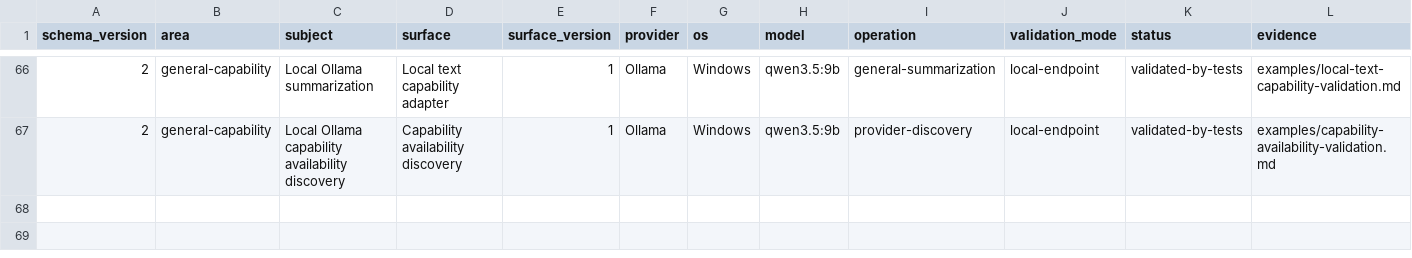
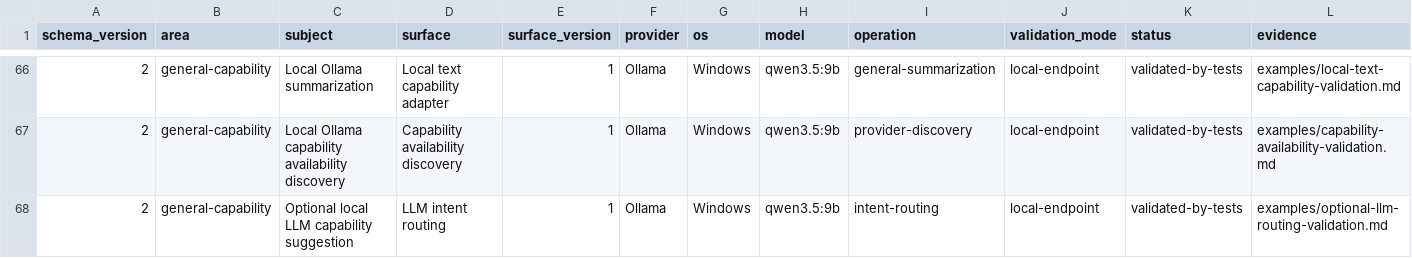
Before and after one commit to hysel/haven-42, a TSV file: config/evidence-catalog.tsv, drawn as a sheet; only a part is shown, gaps mark what is left out; rows hold the shown columns only; the diff names each change by its address in the sheet, - before the commit and + after, or states it on an @@ line.

Commit message:
feat: add bounded LLM intent routing

```diff
--- a/config/evidence-catalog.tsv
+++ b/config/evidence-catalog.tsv
+row 68: 2 | general-capability | Optional local LLM capability suggestion | LLM intent routing | 1 | Ollama | Windows | qwen3.5:9b | intent-routing | local-endpoint | validated-by-tests | examples/optional-llm-routing-validation.md
```
Also changed, not shown: config/wiki-sync.tsv, 17 other files.
